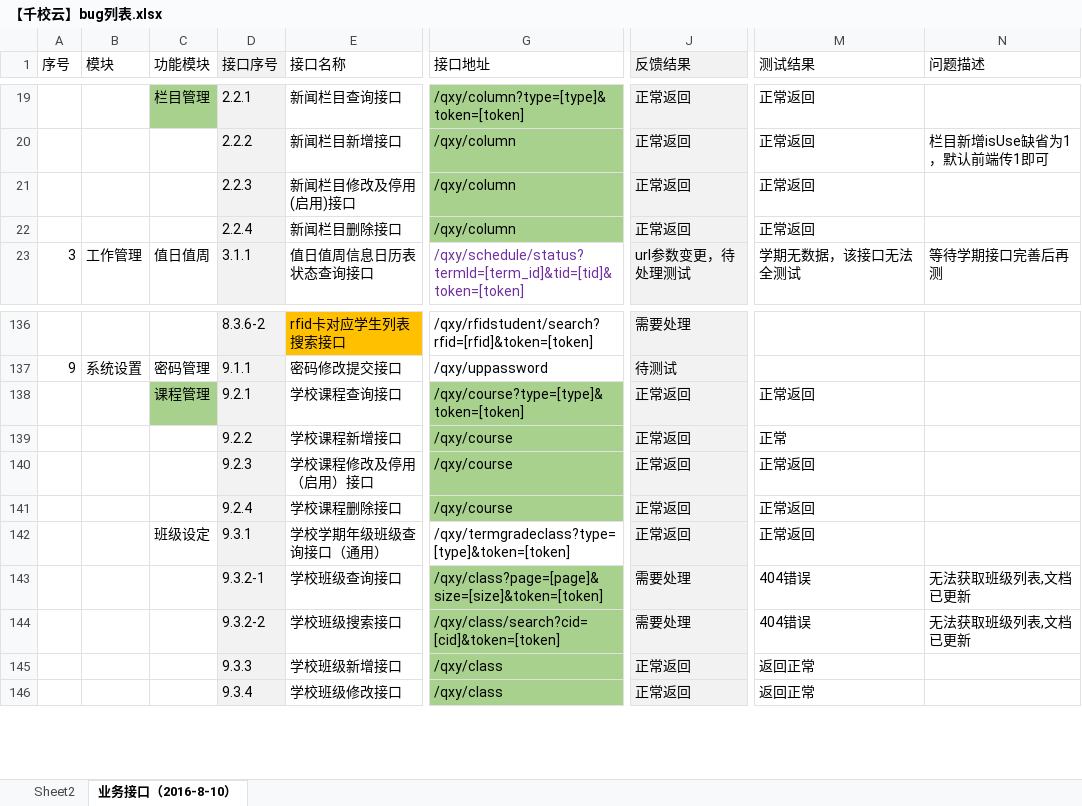
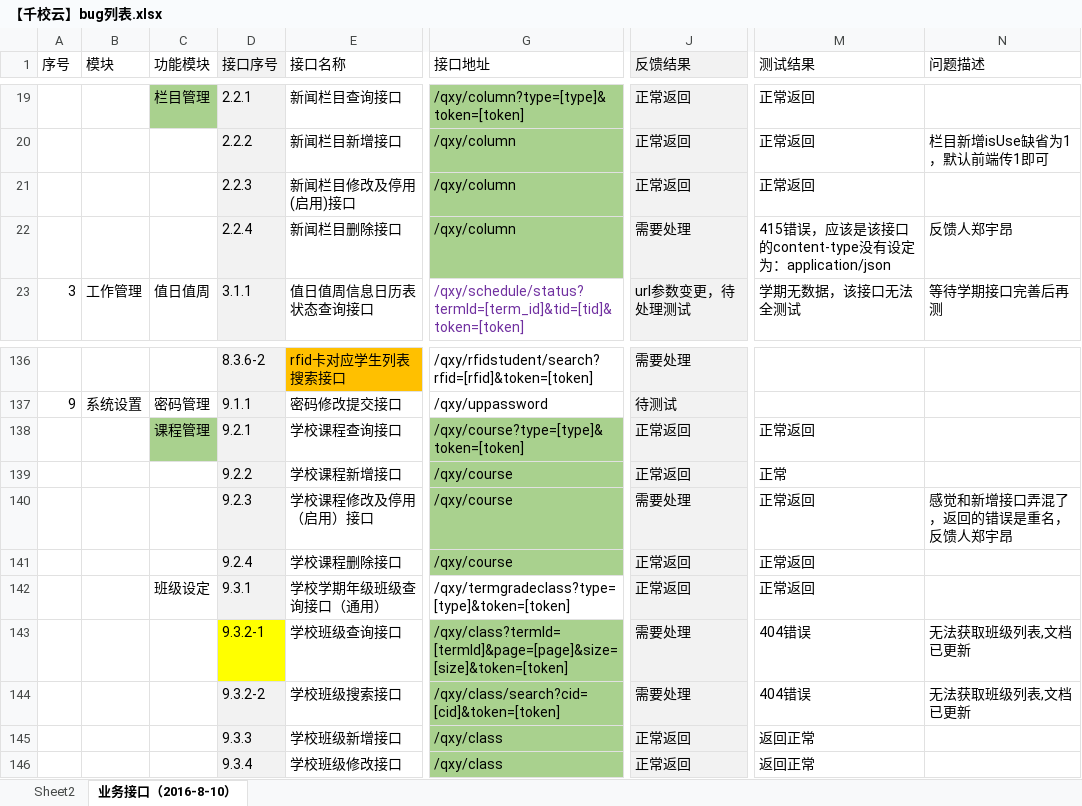
Before and after one commit to cnsuhao/ishome-taocode, an Excel workbook: biz/MC-MSC-Web/qxy接口定义文档2016-8-8/【千校云】bug列表.xlsx, sheet 业务接口（2016-8-10）, drawn as a sheet; only a part is shown, gaps mark what is left out; values as stored, in another font and other column widths than the file's, no borders; conditional formats not drawn; the diff names each change by its address in the sheet, - before the commit and + after, or states it on an @@ line.

Commit message:
文档更新提交

```diff
--- a/biz/MC-MSC-Web/qxy接口定义文档2016-8-8/【千校云】bug列表.xlsx (sheet 业务接口（2016-8-10）)
+++ b/biz/MC-MSC-Web/qxy接口定义文档2016-8-8/【千校云】bug列表.xlsx (sheet 业务接口（2016-8-10）)
-J22 (反馈结果): 正常返回
+J22 (反馈结果): 需要处理
-M22 (测试结果): 正常返回
+M22 (测试结果): 415错误，应该是该接口的content-type没有设定为：application/json
-N22 (问题描述): (empty)
+N22 (问题描述): 反馈人郑宇昂
-J140 (反馈结果): 正常返回
+J140 (反馈结果): 需要处理
-N140 (问题描述): (empty)
+N140 (问题描述): 感觉和新增接口弄混了，返回的错误是重名，反馈人郑宇昂
-D143 fill: #F2F2F2
+D143 fill: #FFFF00
-G143 (接口地址): /qxy/class?page=[page]&size=[size]&token=[token]
+G143 (接口地址): /qxy/class?termId=[termId]&page=[page]&size=[size]&token=[token]
```
Also changed, not shown: charts or pictures.
